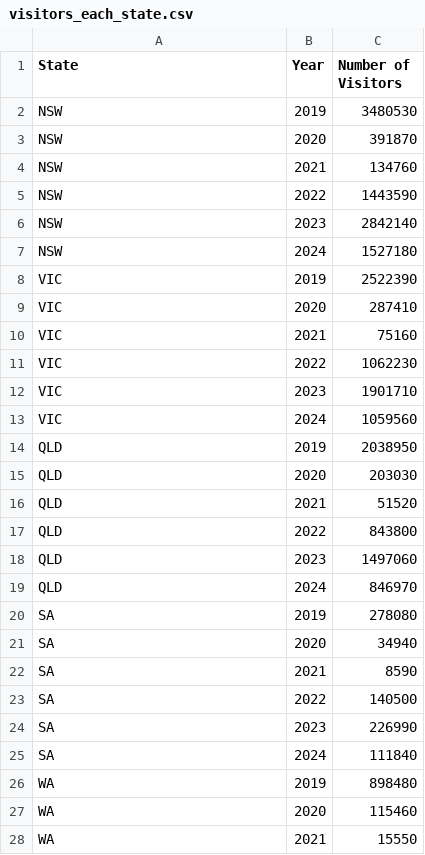
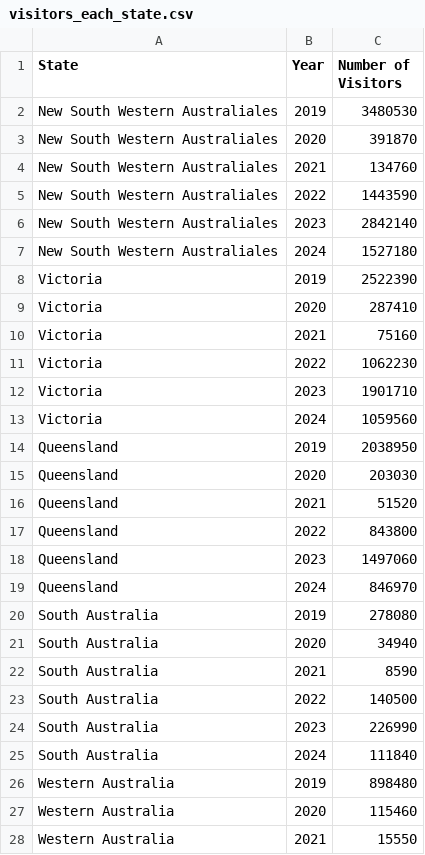
Before and after one commit to hiitswy/dv2, a CSV file: visitors_each_state.csv, drawn as a sheet; only a part is shown; the diff covers the shown part only.

Commit message:
Add files via upload

```diff
--- a/visitors_each_state.csv
+++ b/visitors_each_state.csv
@@ -1,28 +1,28 @@
 State,Year,Number of Visitors
-NSW,2019,3480530
-NSW,2020,391870
-NSW,2021,134760
-NSW,2022,1443590
-NSW,2023,2842140
-NSW,2024,1527180
-VIC,2019,2522390
-VIC,2020,287410
-VIC,2021,75160
-VIC,2022,1062230
-VIC,2023,1901710
-VIC,2024,1059560
-QLD,2019,2038950
-QLD,2020,203030
-QLD,2021,51520
-QLD,2022,843800
-QLD,2023,1497060
-QLD,2024,846970
-SA,2019,278080
-SA,2020,34940
-SA,2021,8590
-SA,2022,140500
-SA,2023,226990
-SA,2024,111840
-WA,2019,898480
-WA,2020,115460
-WA,2021,15550
+New South Western Australiales,2019,3480530
+New South Western Australiales,2020,391870
+New South Western Australiales,2021,134760
+New South Western Australiales,2022,1443590
+New South Western Australiales,2023,2842140
+New South Western Australiales,2024,1527180
+Victoria,2019,2522390
+Victoria,2020,287410
+Victoria,2021,75160
+Victoria,2022,1062230
+Victoria,2023,1901710
+Victoria,2024,1059560
+Queensland,2019,2038950
+Queensland,2020,203030
+Queensland,2021,51520
+Queensland,2022,843800
+Queensland,2023,1497060
+Queensland,2024,846970
+South Australia,2019,278080
+South Australia,2020,34940
+South Australia,2021,8590
+South Australia,2022,140500
+South Australia,2023,226990
+South Australia,2024,111840
+Western Australia,2019,898480
+Western Australia,2020,115460
+Western Australia,2021,15550
```
Also changed, not shown: 6 removed rows and 21 edited cells elsewhere in this file.
